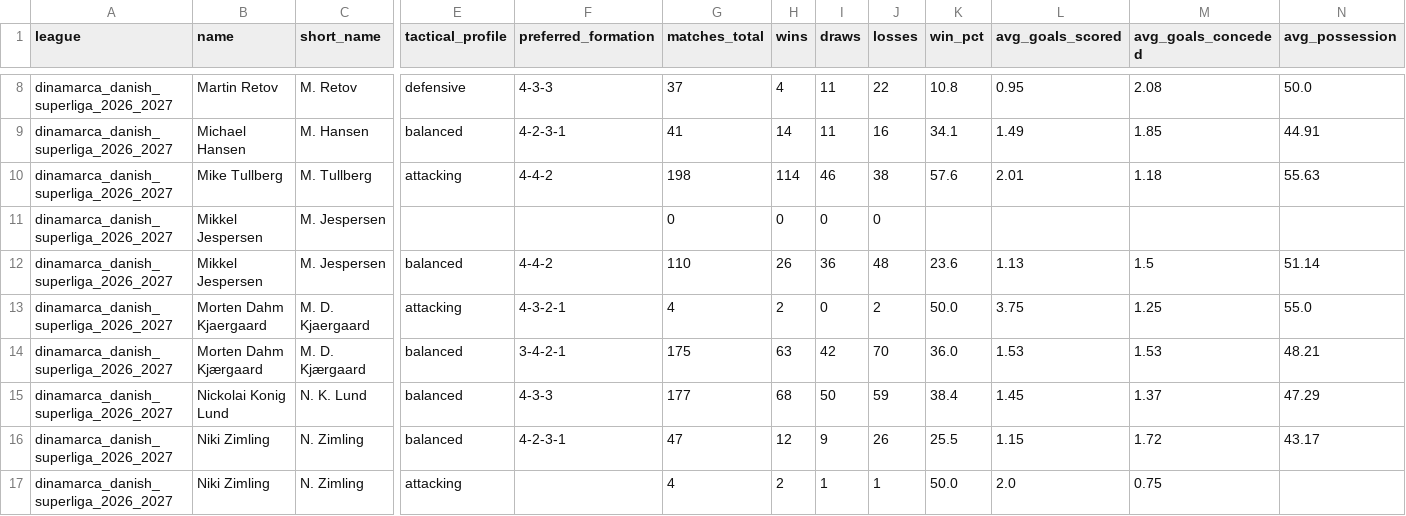
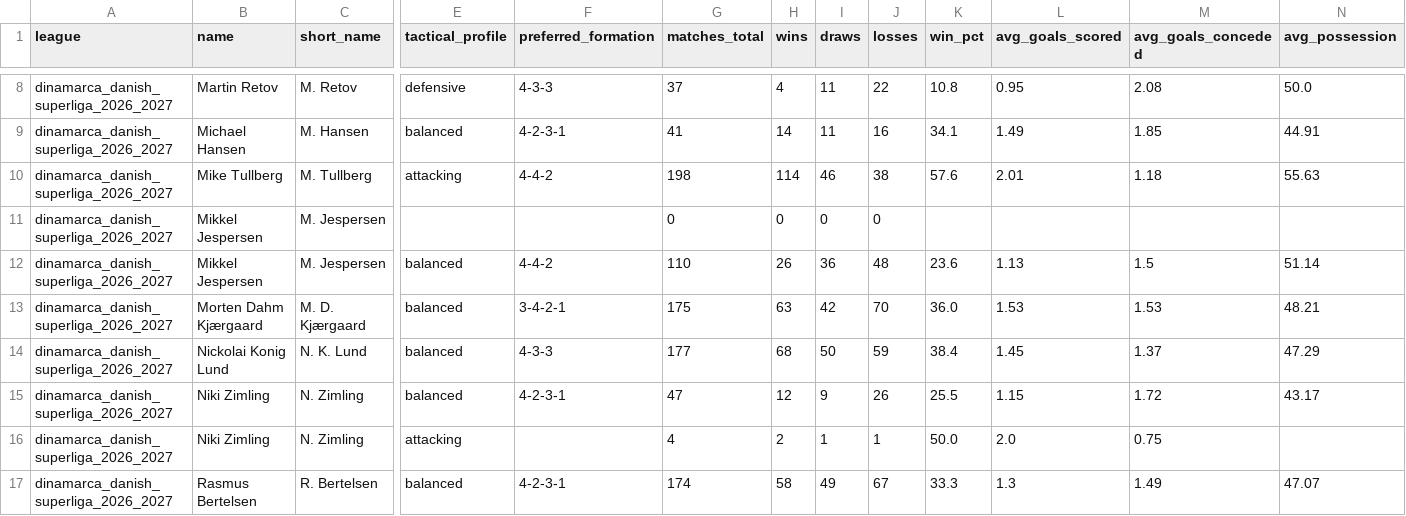
Before and after one commit to aimidas1/coach, a CSV file: dinamarca_danish_superliga_2026_2027.csv, drawn as a sheet; only a part is shown, gaps mark what is left out; the shorter side is filled out with more unchanged rows; rows hold the shown columns only; the diff names each change by its address in the sheet, - before the commit and + after, or states it on an @@ line.

```diff
--- a/dinamarca_danish_superliga_2026_2027.csv
+++ b/dinamarca_danish_superliga_2026_2027.csv
-row 13: dinamarca_danish_superliga_2026_2027 | Morten Dahm Kjaergaard | M. D. Kjaergaard | attacking | 4-3-2-1 | 4 | 2 | 0 | 2 | 50.0 | 3.75 | 1.25 | 55.0
```
Also changed, not shown: argentina_primera_division_2026.csv, k_league_1_2026.csv, 4 other files.
